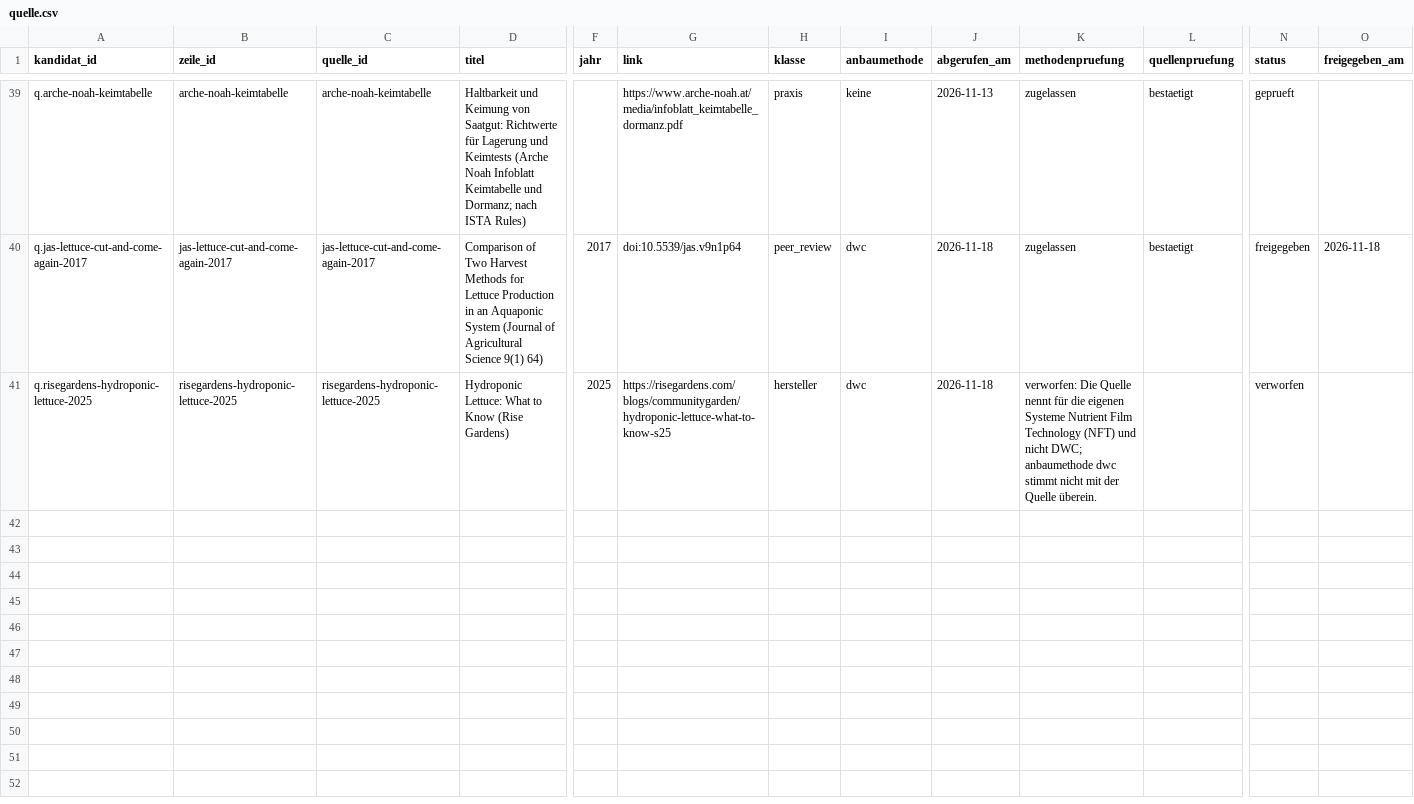
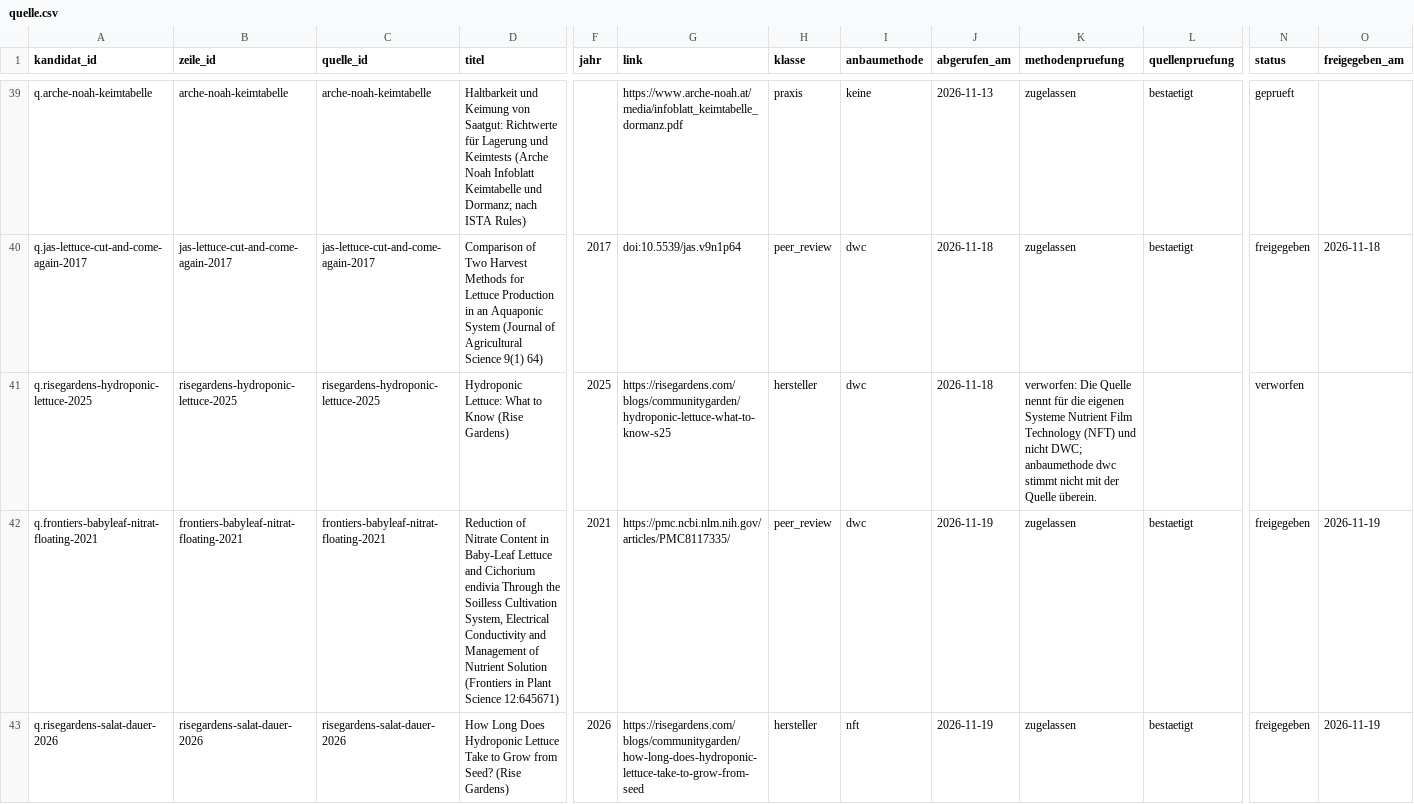
Before and after one commit to hydrovisor/hydrovisor.github.io, a CSV file: data/wissensbasis/kandidaten/teile/blattsalat/quelle.csv, drawn as a sheet; only a part is shown, gaps mark what is left out; rows hold the shown columns only; the diff covers the shown part only; the diff names each change by its address in the sheet, - before the commit and + after, or states it on an @@ line.

```diff
--- a/data/wissensbasis/kandidaten/teile/blattsalat/quelle.csv
+++ b/data/wissensbasis/kandidaten/teile/blattsalat/quelle.csv
+row 42: q.frontiers-babyleaf-nitrat-floating-2021 | frontiers-babyleaf-nitrat-floating-2021 | frontiers-babyleaf-nitrat-floating-2021 | Reduction of Nitrate Content in Baby-Leaf Lettuce and Cichorium endivia Through the Soilless Cultivation System, Electrical Conductivity and Management of Nutrient Solution (Frontiers in Plant Science 12:645671) | 2021 | https://pmc.ncbi.nlm.nih.gov/articles/PMC8117335/ | peer_review | dwc | 2026-11-19 | zugelassen | bestaetigt | freigegeben | 2026-11-19
+row 43: q.risegardens-salat-dauer-2026 | risegardens-salat-dauer-2026 | risegardens-salat-dauer-2026 | How Long Does Hydroponic Lettuce Take to Grow from Seed? (Rise Gardens) | 2026 | https://risegardens.com/blogs/communitygarden/how-long-does-hydroponic-lettuce-take-to-grow-from-seed | hersteller | nft | 2026-11-19 | zugelassen | bestaetigt | freigegeben | 2026-11-19
```
Also changed, not shown: 1 added row elsewhere in this file, data/wissensbasis/freigegeben/art.csv, data/wissensbasis/kandidaten/quelle.csv, 16 other files.
